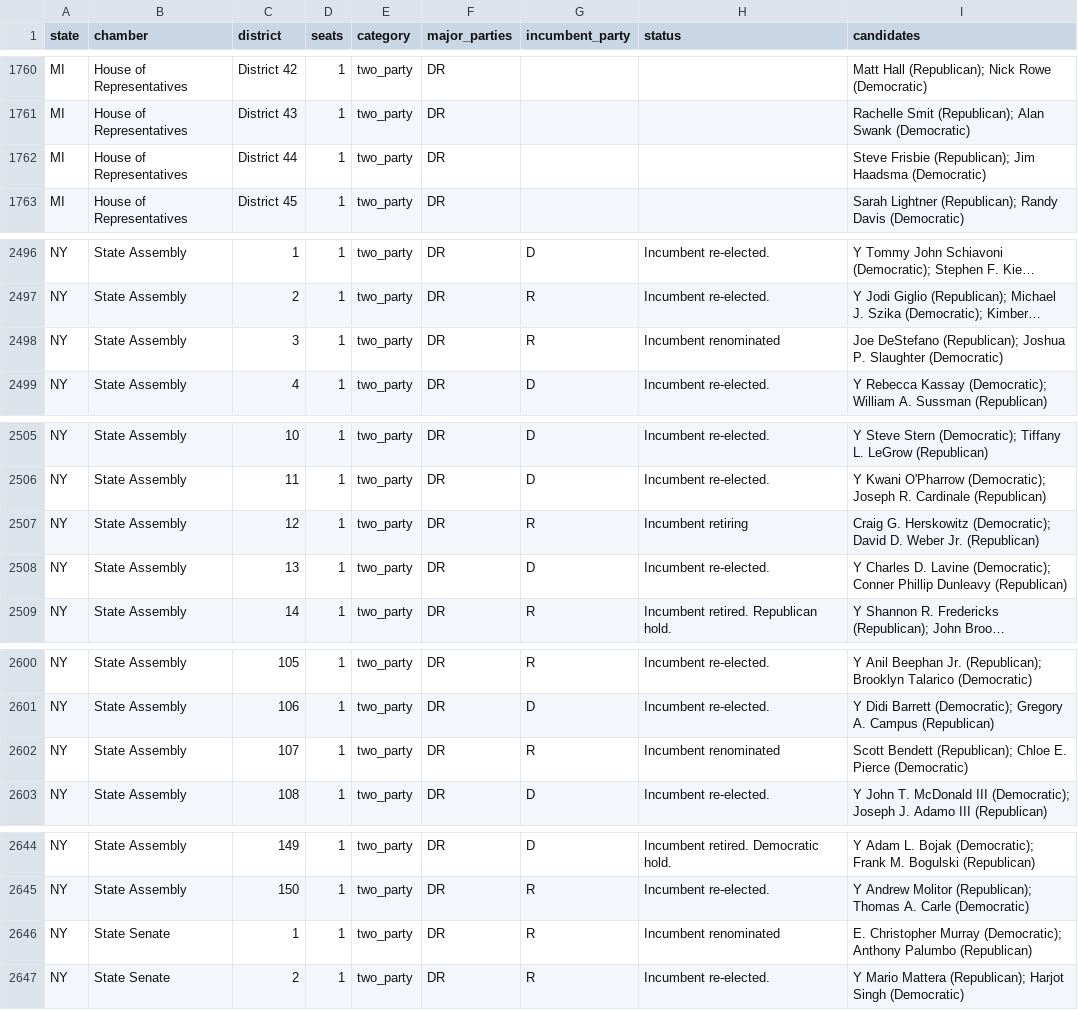
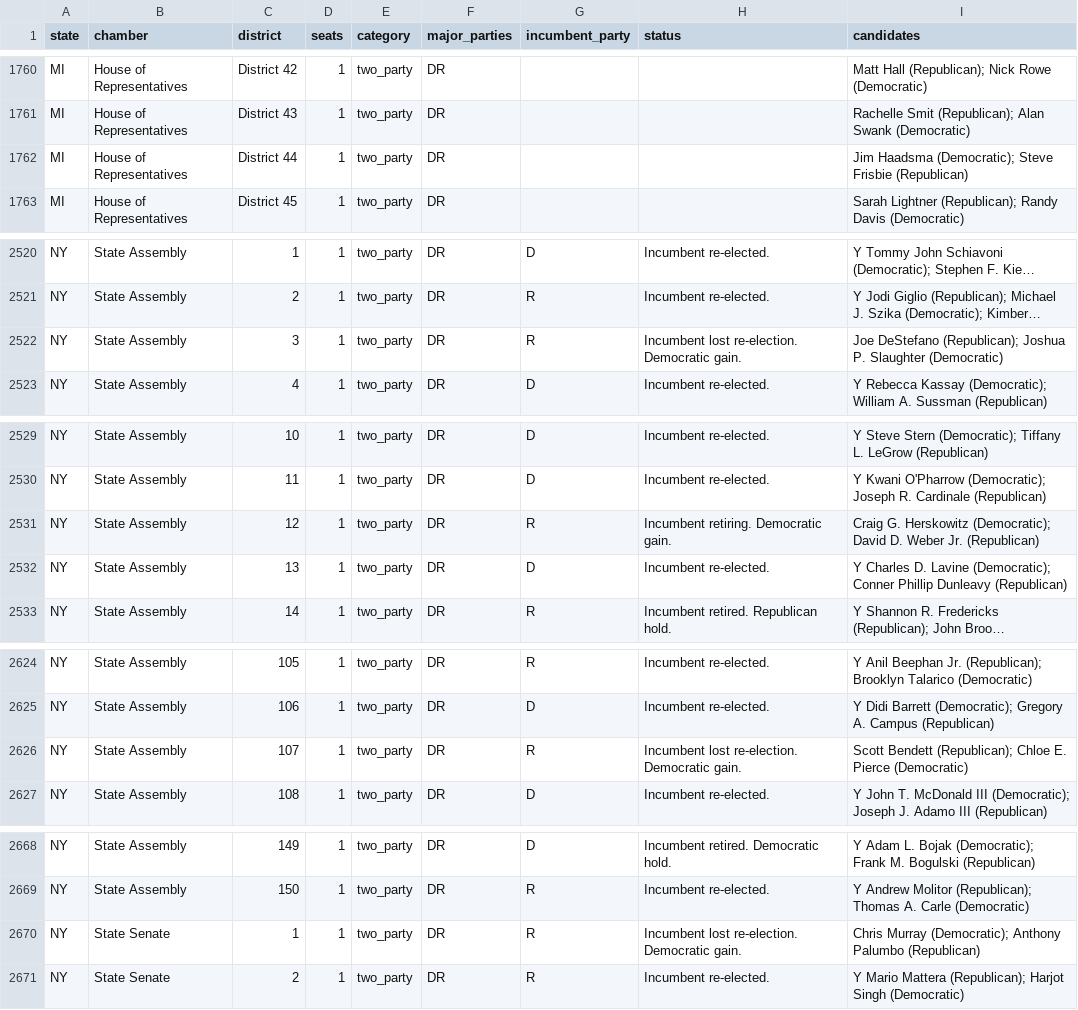
Before and after one commit to compbiolover/empty-ballot-lines, a CSV file: site/data/seats.csv, drawn as a sheet; only a part is shown, gaps mark what is left out; long unchanged cells end in …; addresses are those after the commit; the diff covers the shown part only; the diff names each change by its address in the sheet, - before the commit and + after, or states it on an @@ line.

```diff
--- a/site/data/seats.csv
+++ b/site/data/seats.csv
-I1762 (candidates): Steve Frisbie (Republican); Jim Haadsma (Democratic)
+I1762 (candidates): Jim Haadsma (Democratic); Steve Frisbie (Republican)
-H2522 (status): Incumbent renominated
+H2522 (status): Incumbent lost re-election. Democratic gain.
-H2531 (status): Incumbent retiring
+H2531 (status): Incumbent retiring. Democratic gain.
-H2626 (status): Incumbent renominated
+H2626 (status): Incumbent lost re-election. Democratic gain.
-H2670 (status): Incumbent renominated
+H2670 (status): Incumbent lost re-election. Democratic gain.
-I2670 (candidates): E. Christopher Murray (Democratic);…
+I2670 (candidates): Chris Murray (Democratic);…
```
Also changed, not shown: 24 added rows and 3 edited cells elsewhere in this file, 1 other file.
